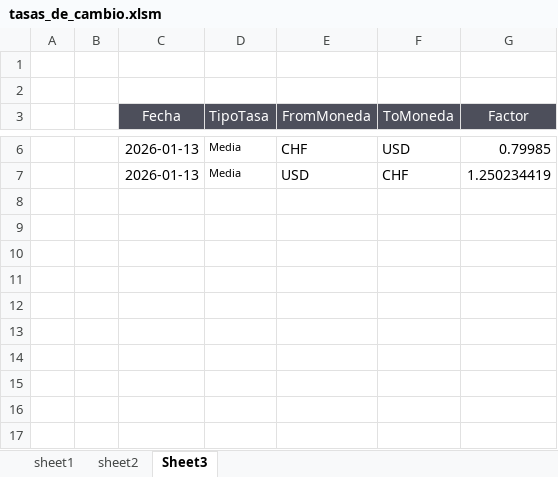
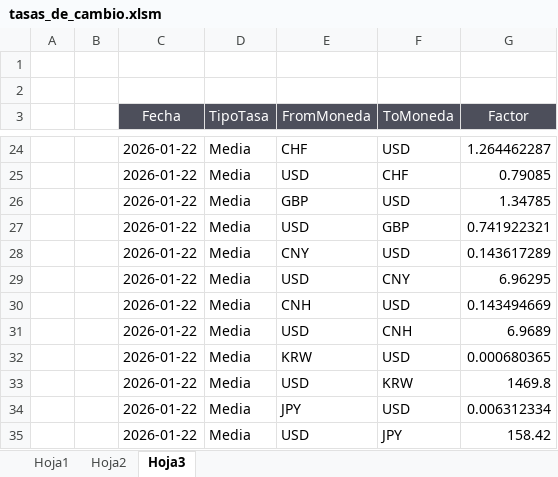
Before and after one commit to johergo2/TasasdeCambioUSD, an Excel workbook: backend/data/tasas_de_cambio.xlsm, sheet Hoja3, drawn as a sheet; only a part is shown, gaps mark what is left out; values as stored, in another font and other column widths than the file's, no borders; addresses are those after the commit; the diff covers the shown part only; the diff names each change by its address in the sheet, - before the commit and + after, or states it on an @@ line.

```diff
--- a/backend/data/tasas_de_cambio.xlsm (sheet Hoja3)
+++ b/backend/data/tasas_de_cambio.xlsm (sheet Hoja3)
-sheet tab: sheet1
+sheet tab: Hoja1
-sheet tab: sheet2
+sheet tab: Hoja2
-sheet tab: Sheet3
+sheet tab: Hoja3
-C24:C25 (Fecha): 2026-01-13
+C24:C25 (Fecha): 2026-01-22
@@ D24:D25 text size: larger @@
-G24 (Factor): 0.79985
+G24 (Factor): 1.264462287
-G25 (Factor): 1.250234419
+G25 (Factor): 0.79085
+row 26:  |  | 2026-01-22 | Media | GBP | USD | 1.34785
+row 27:  |  | 2026-01-22 | Media | USD | GBP | 0.741922321
+row 28:  |  | 2026-01-22 | Media | CNY | USD | 0.143617289
+row 29:  |  | 2026-01-22 | Media | USD | CNY | 6.96295
+row 30:  |  | 2026-01-22 | Media | CNH | USD | 0.143494669
+row 31:  |  | 2026-01-22 | Media | USD | CNH | 6.9689
+row 32:  |  | 2026-01-22 | Media | KRW | USD | 0.000680365
+row 33:  |  | 2026-01-22 | Media | USD | KRW | 1469.8
+row 34:  |  | 2026-01-22 | Media | JPY | USD | 0.006312334
+row 35:  |  | 2026-01-22 | Media | USD | JPY | 158.42
```
Also changed, not shown: 18 added rows, 4 edited cells and cell formats elsewhere in this sheet, sheet Hoja1, sheet Hoja2, 9 other files.
